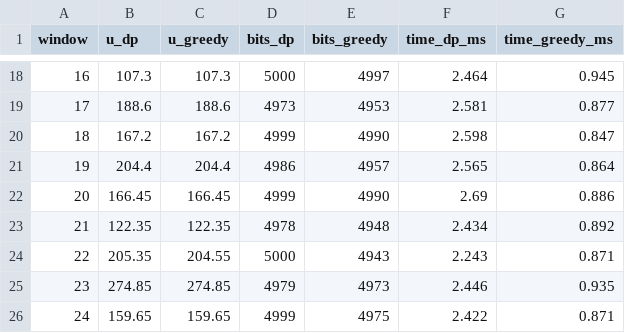
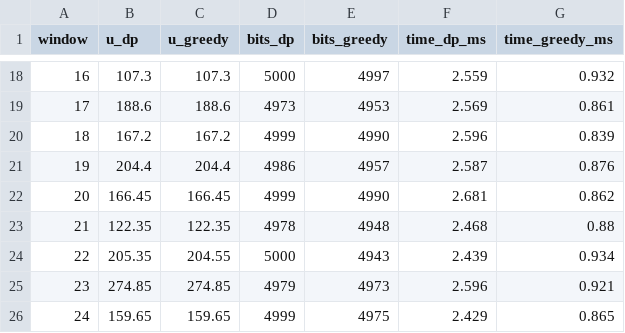
Before and after one commit to polinapadalka/Project3, a CSV file: results/dp_vs_greedy.csv, drawn as a sheet; only a part is shown, gaps mark what is left out; the diff covers the shown part only.

```diff
--- a/results/dp_vs_greedy.csv
+++ b/results/dp_vs_greedy.csv
@@ -18,9 +18,9 @@ window,u_dp,u_greedy,bits_dp,bits_greedy,time_dp_ms,time_greedy_ms
-16,107.3,107.3,5000,4997,2.464,0.945
-17,188.6,188.6,4973,4953,2.581,0.877
-18,167.2,167.2,4999,4990,2.598,0.847
-19,204.4,204.4,4986,4957,2.565,0.864
-20,166.45,166.45,4999,4990,2.69,0.886
-21,122.35,122.35,4978,4948,2.434,0.892
-22,205.35,204.55,5000,4943,2.243,0.871
-23,274.85,274.85,4979,4973,2.446,0.935
-24,159.65,159.65,4999,4975,2.422,0.871
+16,107.3,107.3,5000,4997,2.559,0.932
+17,188.6,188.6,4973,4953,2.569,0.861
+18,167.2,167.2,4999,4990,2.596,0.839
+19,204.4,204.4,4986,4957,2.587,0.876
+20,166.45,166.45,4999,4990,2.681,0.862
+21,122.35,122.35,4978,4948,2.468,0.88
+22,205.35,204.55,5000,4943,2.439,0.934
+23,274.85,274.85,4979,4973,2.596,0.921
+24,159.65,159.65,4999,4975,2.429,0.865
```
Also changed, not shown: 32 edited cells elsewhere in this file, results/ablation.csv, results/adaptive_huffman.csv, 5 other files.
